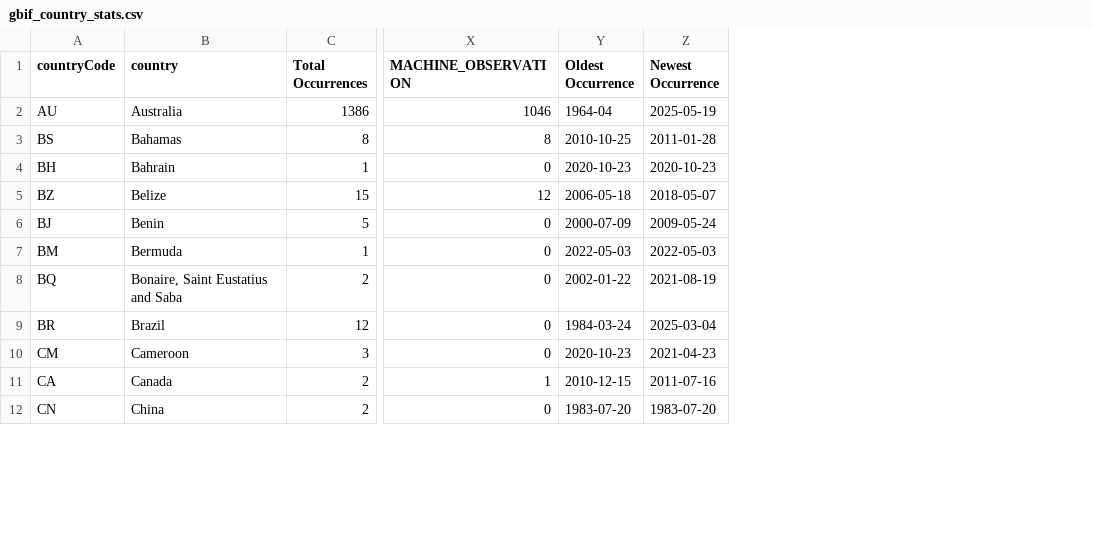
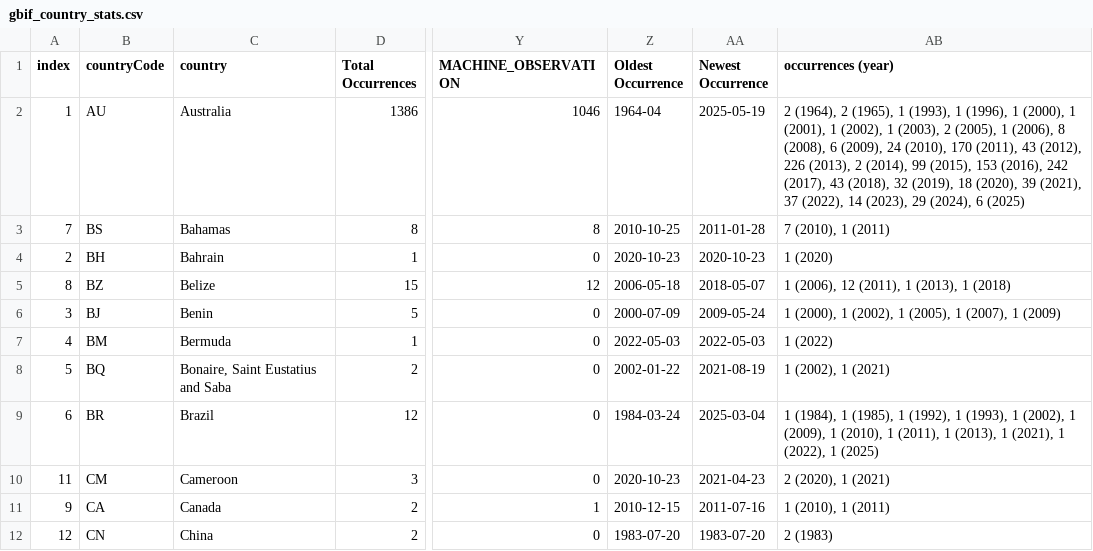
Before and after one commit to aadriien/whale-shark-site, a CSV file: outputs/gbif_country_stats.csv, drawn as a sheet; only a part is shown, gaps mark what is left out; the diff names each change by its address in the sheet, - before the commit and + after, or states it on an @@ line.

Commit message:
Created new metric of total occurrences per year for various groups

```diff
--- a/outputs/gbif_country_stats.csv
+++ b/outputs/gbif_country_stats.csv
+column A (index), rows 2-12: 1 | 7 | 2 | 8 | 3 | 4 | 5 | 6 | 11 | 9 | 12
+column AB (occurrences (year)), rows 2-12: 2 (1964), 2 (1965), 1 (1993), 1 (1996), 1 (2000), 1 (2001), 1 (2002), 1 (2003), 2 (2005), 1 (2006), 8 (2008), 6 (2009), 24 (2010), 170 (2011), 43 (2012), 226 (2013), 2 (2014), 99 (2015), 153 (2016), 242 (2017), 43 (2018), 32 (2019), 18 (2020), 39 (2021), 37 (2022), 14 (2023), 29 (2024), 6 (2025) | 7 (2010), 1 (2011) | 1 (2020) | 1 (2006), 12 (2011), 1 (2013), 1 (2018) | 1 (2000), 1 (2002), 1 (2005), 1 (2007), 1 (2009) | 1 (2022) | 1 (2002), 1 (2021) | 1 (1984), 1 (1985), 1 (1992), 1 (1993), 1 (2002), 1 (2009), 1 (2010), 1 (2011), 1 (2013), 1 (2021), 1 (2022), 1 (2025) | 2 (2020), 1 (2021) | 1 (2010), 1 (2011) | 2 (1983)
```
Also changed, not shown: outputs/gbif_continent_stats.csv, outputs/gbif_publishingCountry_stats.csv, 1 other file.
